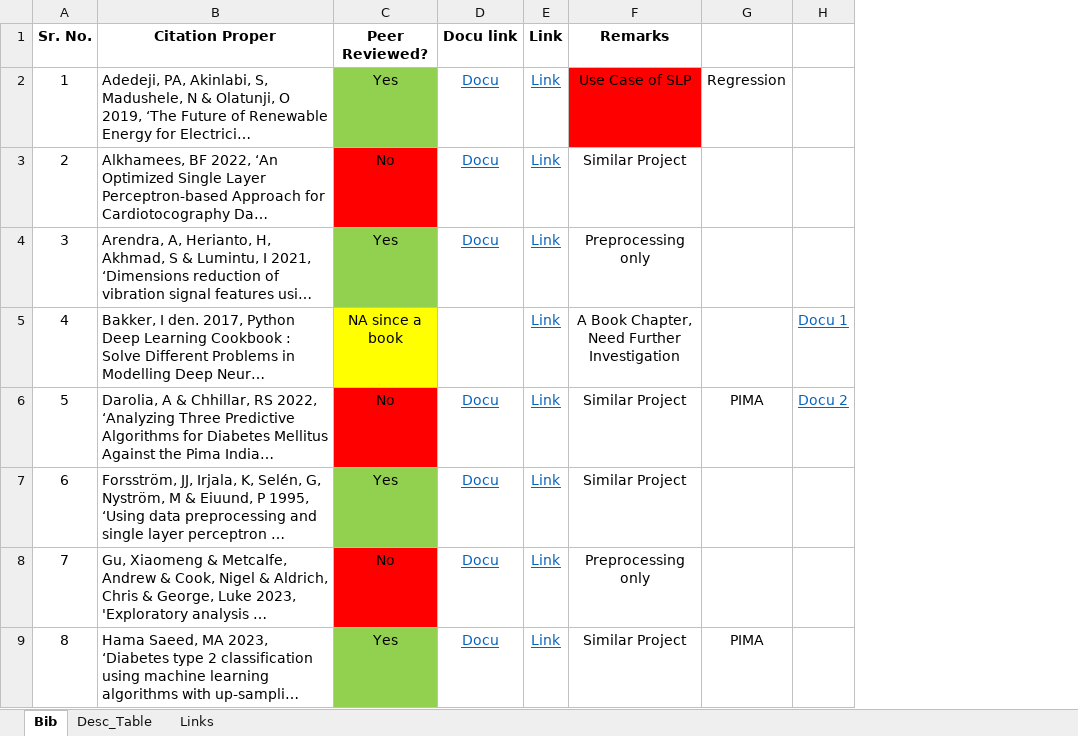
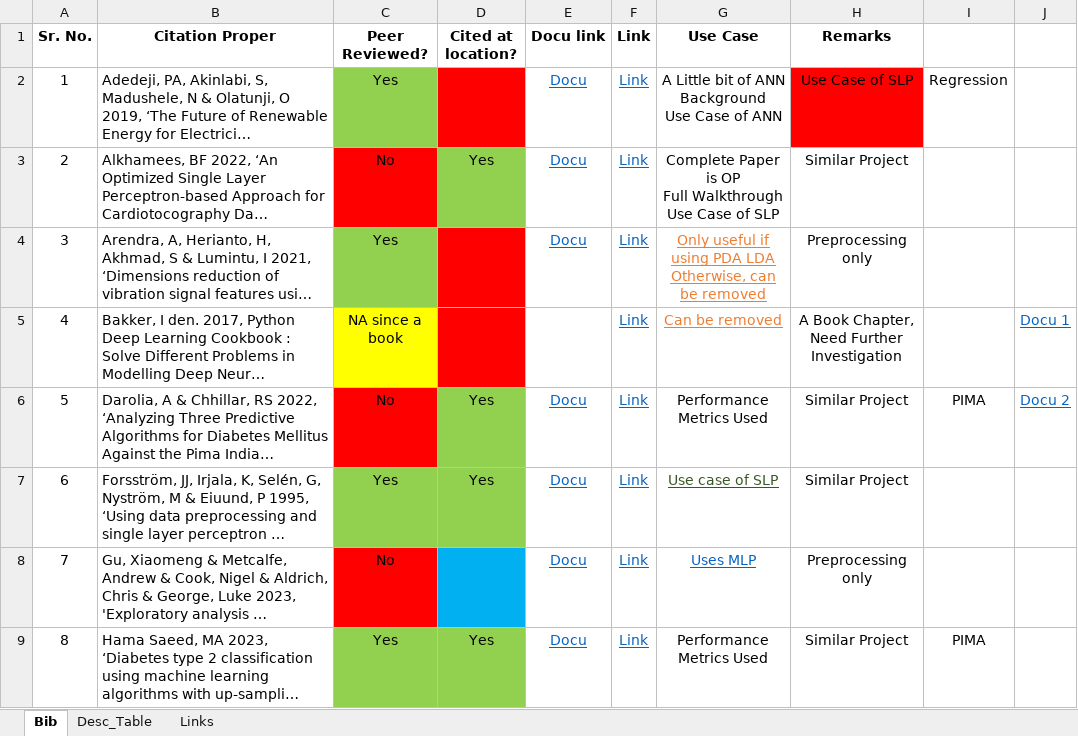
Before and after one commit to aditya-524/DiabetesPredictor-SLP, an Excel workbook: References/Citations.xlsx, sheet Bib, drawn as a sheet; only a part is shown; long unchanged cells end in …; values as stored, in another font and other column widths than the file's, no borders; ↵ is a line break in a cell; the diff covers the shown part only; the diff names each change by its address in the sheet, - before the commit and + after, or states it on an @@ line.

```diff
--- a/References/Citations.xlsx (sheet Bib)
+++ b/References/Citations.xlsx (sheet Bib)
+column D (Cited at location?), rows 3-9: Yes |  |  | Yes | Yes |  | Yes
+column G (Use Case), rows 2-9: A Little bit of ANN Background ↵ Use Case of ANN | Complete Paper is OP ↵ Full Walkthrough ↵ Use Case of SLP | Only useful if using PDA LDA ↵ Otherwise, can be removed | Can be removed | Performance Metrics Used | Use case of SLP | Uses MLP | Performance Metrics Used
```
Also changed, not shown: 2 added rows, 1 removed row and row numbers in column A elsewhere in this sheet, 5 other files.
